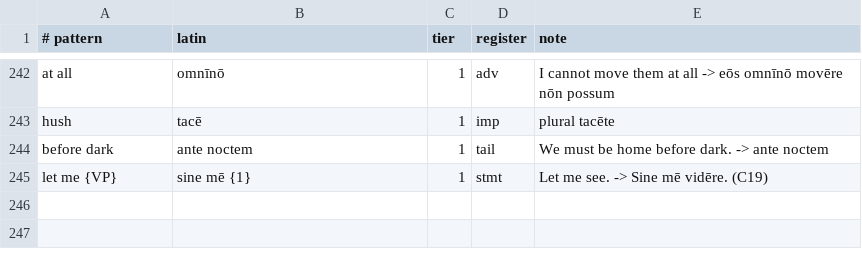
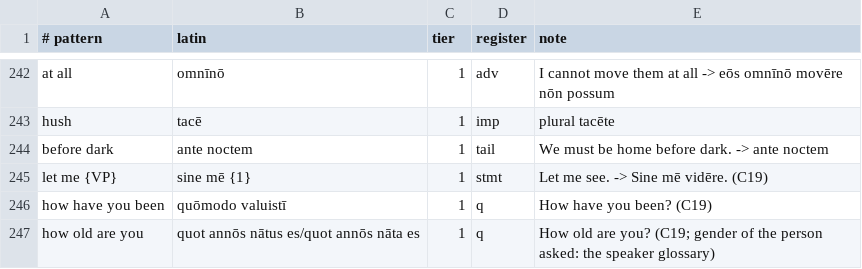
Before and after one commit to oldenKnight/vetusPoeta, a TSV file: data/curated/phrasebook_en_la.tsv, drawn as a sheet; only a part is shown, gaps mark what is left out.

```diff
--- a/data/curated/phrasebook_en_la.tsv
+++ b/data/curated/phrasebook_en_la.tsv
@@ -245 +245,3 @@ before dark	ante noctem	1	tail	"We must be home before dark." -> ante noctem
 let me {VP}	sine mē {1}	1	stmt	"Let me see." -> Sine mē vidēre. (C19)
+how have you been	quōmodo valuistī	1	q	"How have you been?" (C19)
+how old are you	quot annōs nātus es/quot annōs nāta es	1	q	"How old are you?" (C19; gender of the person asked: the speaker glossary)
```
Also changed, not shown: data/curated/macron_overrides.tsv, data/curated/phrasal_en_la.tsv, 16 other files.
